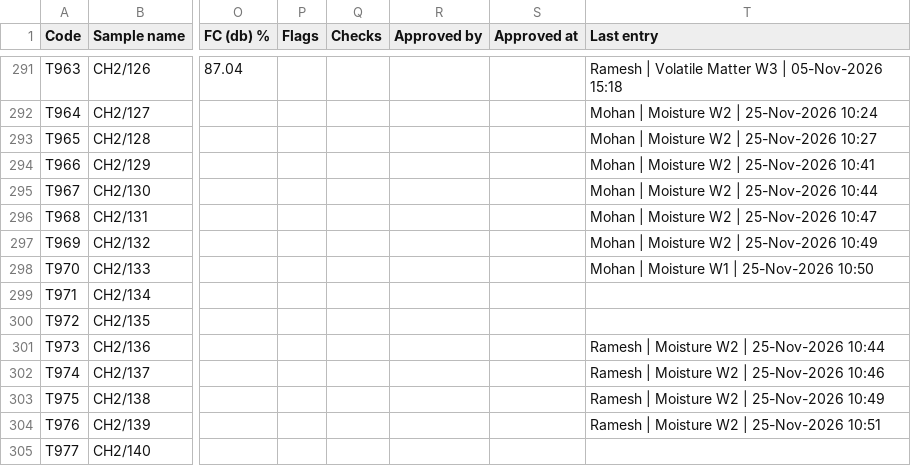
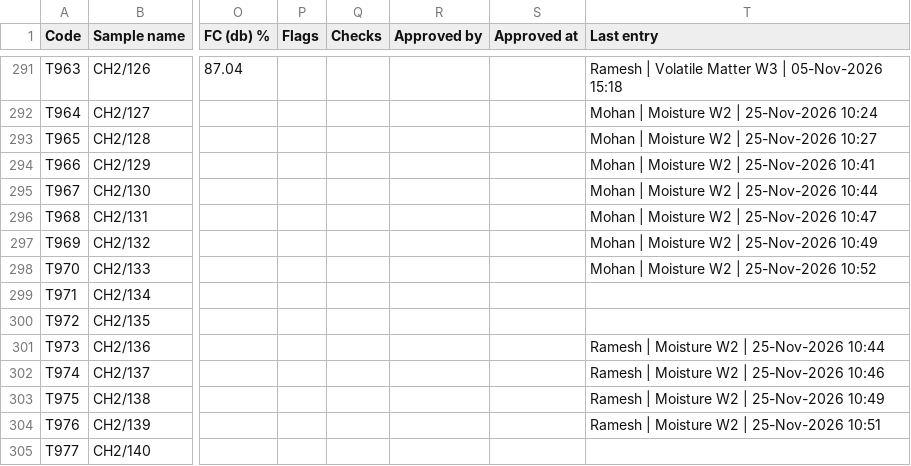
Before and after one commit to Climitra/weighing_data_QR, a CSV file: results.csv, drawn as a sheet; only a part is shown, gaps mark what is left out; the diff names each change by its address in the sheet, - before the commit and + after, or states it on an @@ line.

```diff
--- a/results.csv
+++ b/results.csv
-T298 (Last entry): Mohan | Moisture W1 | 25-Nov-2026 10:50
+T298 (Last entry): Mohan | Moisture W2 | 25-Nov-2026 10:52
```
Also changed, not shown: 1 other file.
